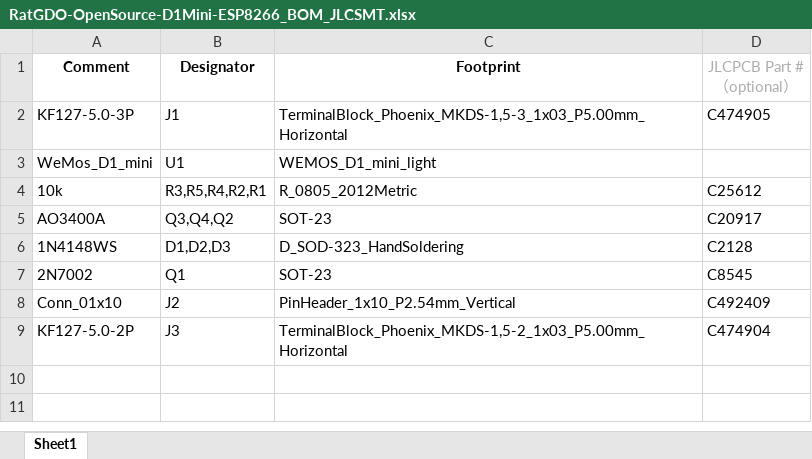
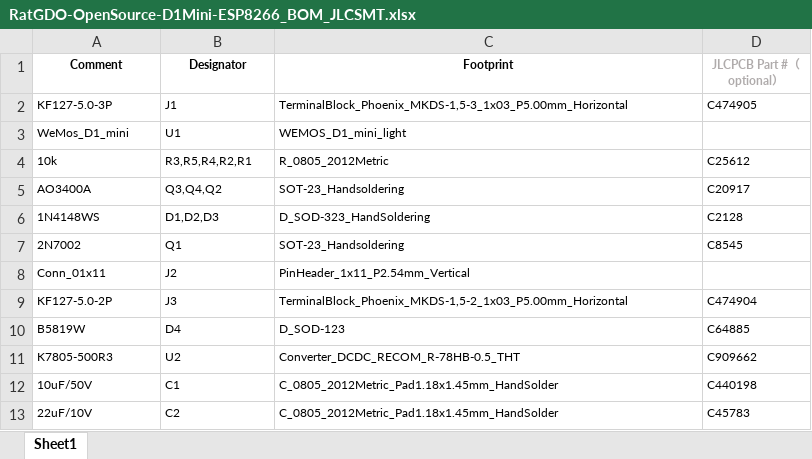
Before and after one commit to thayerfox/rat-ratgdo, an Excel workbook: kicad_files/D1 Mini - ESP8266/BOM/RatGDO-OpenSource-D1Mini-ESP8266_BOM_JLCSMT.xlsx, sheet Sheet1, drawn as a sheet; values as stored, in another font and other column widths than the file's, no borders; the diff names each change by its address in the sheet, - before the commit and + after, or states it on an @@ line.

```diff
--- a/kicad_files/D1 Mini - ESP8266/BOM/RatGDO-OpenSource-D1Mini-ESP8266_BOM_JLCSMT.xlsx (sheet Sheet1)
+++ b/kicad_files/D1 Mini - ESP8266/BOM/RatGDO-OpenSource-D1Mini-ESP8266_BOM_JLCSMT.xlsx (sheet Sheet1)
@@ A1:D2 text size: smaller @@
-D1 bold: off
+D1 bold: on
@@ A3:C3 text size: smaller @@
@@ A4:D7 text size: smaller @@
-C5 (Footprint): SOT-23
+C5 (Footprint): SOT-23_Handsoldering
-C7 (Footprint): SOT-23
+C7 (Footprint): SOT-23_Handsoldering
-A8 (Comment): Conn_01x10
+A8 (Comment): Conn_01x11
@@ A8:C8 text size: smaller @@
-C8 (Footprint): PinHeader_1x10_P2.54mm_Vertical
+C8 (Footprint): PinHeader_1x11_P2.54mm_Vertical
-D8 (JLCPCB Part #（optional）): C492409
+D8 (JLCPCB Part #（optional）): (empty)
@@ A9:D9 text size: smaller @@
+row 10: B5819W | D4 | D_SOD-123 | C64885
+row 11: K7805-500R3 | U2 | Converter_DCDC_RECOM_R-78HB-0.5_THT | C909662
+row 12: 10uF/50V | C1 | C_0805_2012Metric_Pad1.18x1.45mm_HandSolder | C440198
+row 13: 22uF/10V | C2 | C_0805_2012Metric_Pad1.18x1.45mm_HandSolder | C45783
```
Also changed, not shown: 20 other files.
